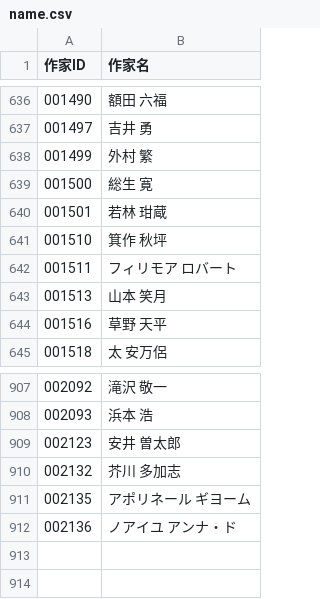
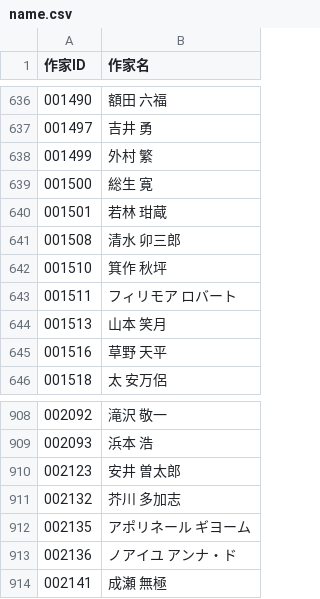
Before and after one commit to levelevel/AozoraTxt, a CSV file: csv/name.csv, drawn as a sheet; only a part is shown, gaps mark what is left out; the diff names each change by its address in the sheet, - before the commit and + after, or states it on an @@ line.

```diff
--- a/csv/name.csv
+++ b/csv/name.csv
+row 641: 001508 | 清水 卯三郎
+row 914: 002141 | 成瀬 無極
```
Also changed, not shown: 9 other files.
